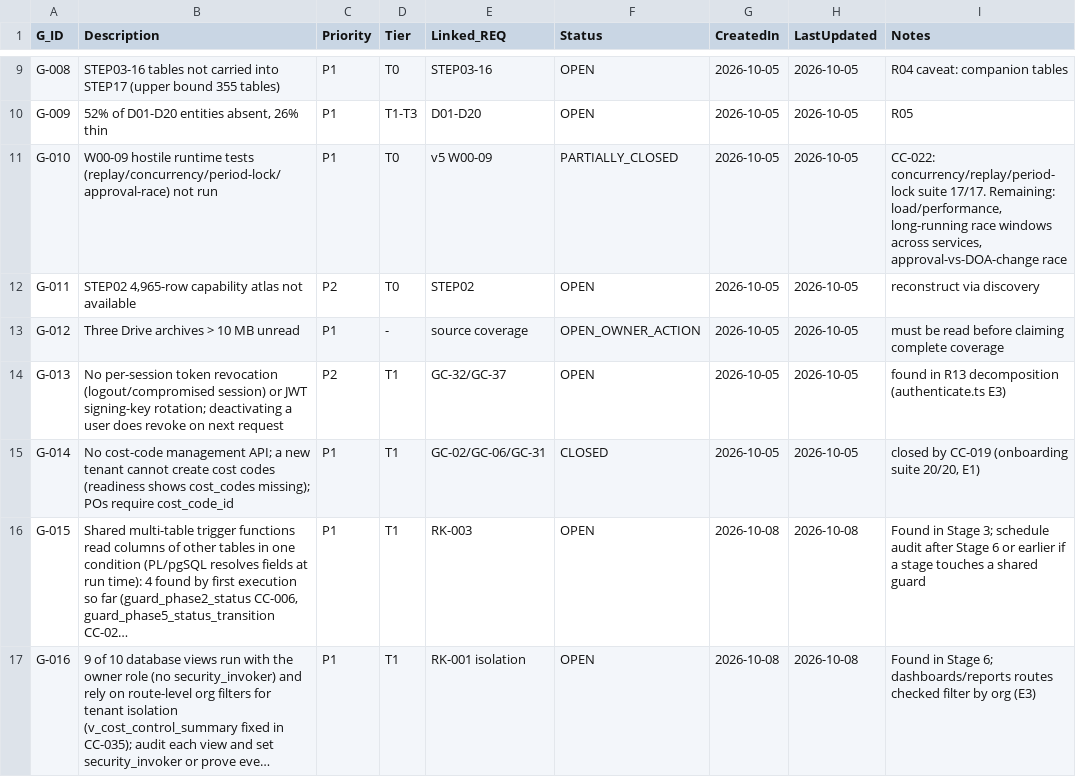
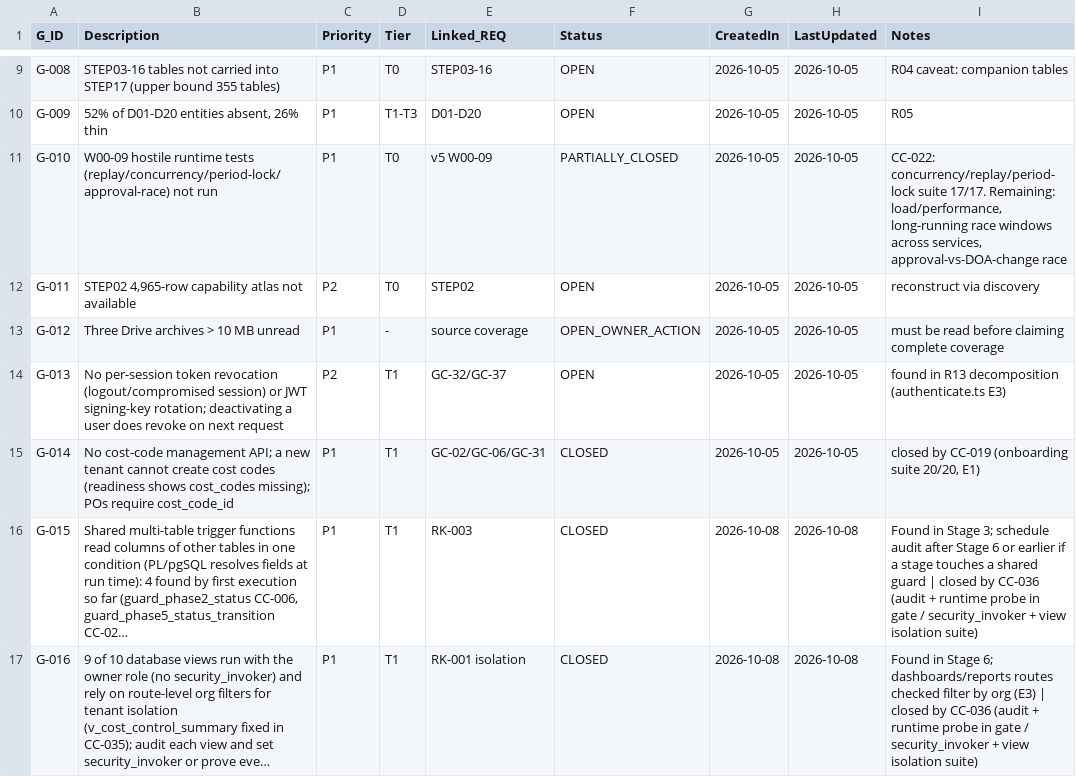
Before and after one commit to krvng5c6t9-rgb/-MISHEL-CONSTRUCTION-INTELLIGENCE-PLATFORM, a CSV file: governance/registers/07_Gap_Register.csv, drawn as a sheet; only a part is shown, gaps mark what is left out; long unchanged cells end in …; the diff names each change by its address in the sheet, - before the commit and + after, or states it on an @@ line.

```diff
--- a/governance/registers/07_Gap_Register.csv
+++ b/governance/registers/07_Gap_Register.csv
-F16:F17 (Status): OPEN
+F16:F17 (Status): CLOSED
-I16 (Notes): …shared guard
+I16 (Notes): …shared guard | closed by CC-036 (audit + runtime probe in gate / security_invoker + view isolation suite)
-I17 (Notes): …org (E3)
+I17 (Notes): …org (E3) | closed by CC-036 (audit + runtime probe in gate / security_invoker + view isolation suite)
```
Also changed, not shown: governance/registers/10_Change_Control_Register.csv, 12 other files.
